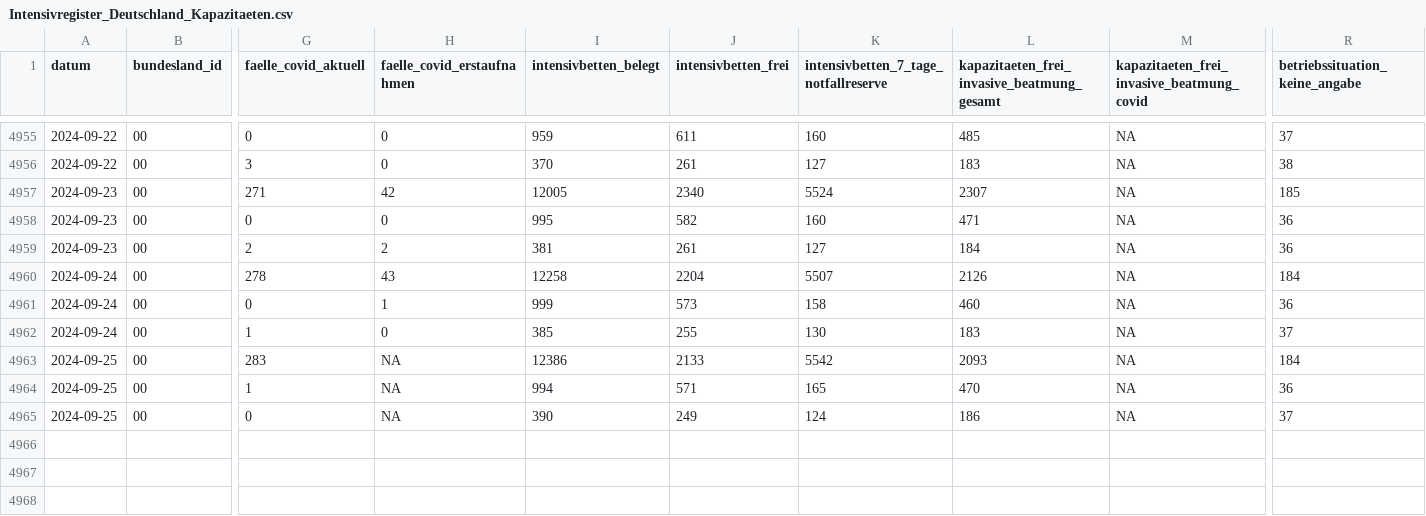
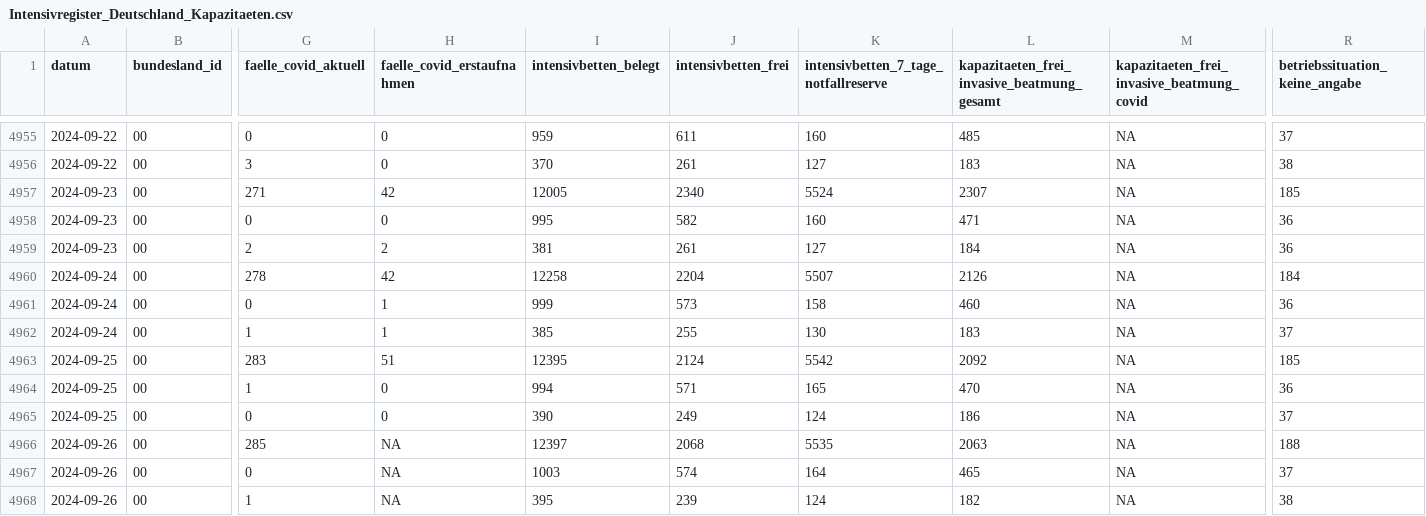
Before and after one commit to robert-koch-institut/Intensivkapazitaeten_und_COVID-19-Intensivbettenbelegung_in_Deutschland, a CSV file: Intensivregister_Deutschland_Kapazitaeten.csv, drawn as a sheet; only a part is shown, gaps mark what is left out; rows hold the shown columns only; the diff names each change by its address in the sheet, - before the commit and + after, or states it on an @@ line.

```diff
--- a/Intensivregister_Deutschland_Kapazitaeten.csv
+++ b/Intensivregister_Deutschland_Kapazitaeten.csv
-H4960 (faelle_covid_erstaufnahmen): 43
+H4960 (faelle_covid_erstaufnahmen): 42
-H4962 (faelle_covid_erstaufnahmen): 0
+H4962 (faelle_covid_erstaufnahmen): 1
-H4963 (faelle_covid_erstaufnahmen): NA
+H4963 (faelle_covid_erstaufnahmen): 51
-I4963 (intensivbetten_belegt): 12386
+I4963 (intensivbetten_belegt): 12395
-J4963 (intensivbetten_frei): 2133
+J4963 (intensivbetten_frei): 2124
-L4963: 2093
+L4963: 2092
-R4963 (betriebssituation_keine_angabe): 184
+R4963 (betriebssituation_keine_angabe): 185
-H4964:H4965 (faelle_covid_erstaufnahmen): NA
+H4964:H4965 (faelle_covid_erstaufnahmen): 0
+row 4966: 2024-09-26 | 00 | 285 | NA | 12397 | 2068 | 5535 | 2063 | NA | 188
+row 4967: 2024-09-26 | 00 | 0 | NA | 1003 | 574 | 164 | 465 | NA | 37
+row 4968: 2024-09-26 | 00 | 1 | NA | 395 | 239 | 124 | 182 | NA | 38
```
Also changed, not shown: Intensivregister_Deutschland_Altersgruppen.csv, 8 other files.
